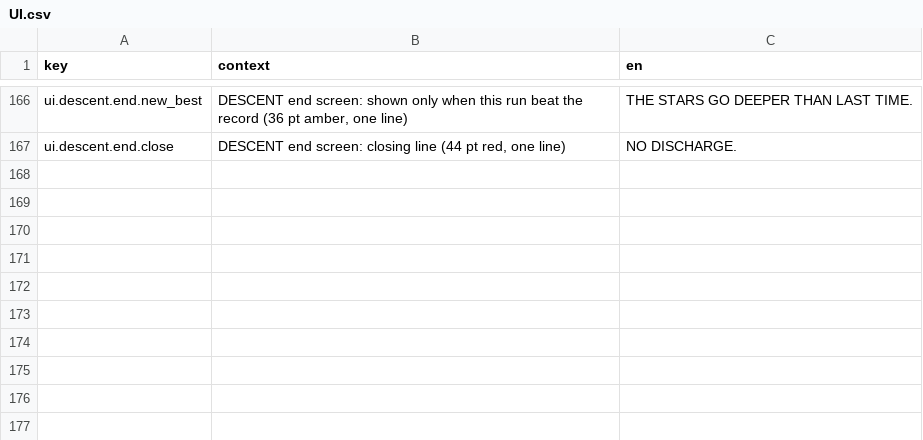
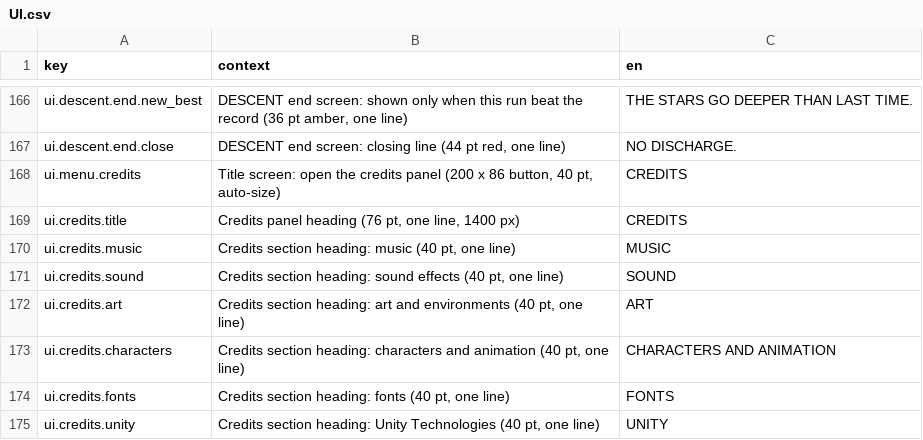
Before and after one commit to adrigfh1988/keep_it_lit, a CSV file: Assets/Localization/Source/UI.csv, drawn as a sheet; only a part is shown, gaps mark what is left out; the diff names each change by its address in the sheet, - before the commit and + after, or states it on an @@ line.

```diff
--- a/Assets/Localization/Source/UI.csv
+++ b/Assets/Localization/Source/UI.csv
+row 168: ui.menu.credits | Title screen: open the credits panel (200 x 86 button, 40 pt, auto-size) | CREDITS
+row 169: ui.credits.title | Credits panel heading (76 pt, one line, 1400 px) | CREDITS
+row 170: ui.credits.music | Credits section heading: music (40 pt, one line) | MUSIC
+row 171: ui.credits.sound | Credits section heading: sound effects (40 pt, one line) | SOUND
+row 172: ui.credits.art | Credits section heading: art and environments (40 pt, one line) | ART
+row 173: ui.credits.characters | Credits section heading: characters and animation (40 pt, one line) | CHARACTERS AND ANIMATION
+row 174: ui.credits.fonts | Credits section heading: fonts (40 pt, one line) | FONTS
+row 175: ui.credits.unity | Credits section heading: Unity Technologies (40 pt, one line) | UNITY
```
Also changed, not shown: Assets/Localization/Source/UI.de.csv, Assets/Localization/Source/UI.es.csv, 15 other files.
